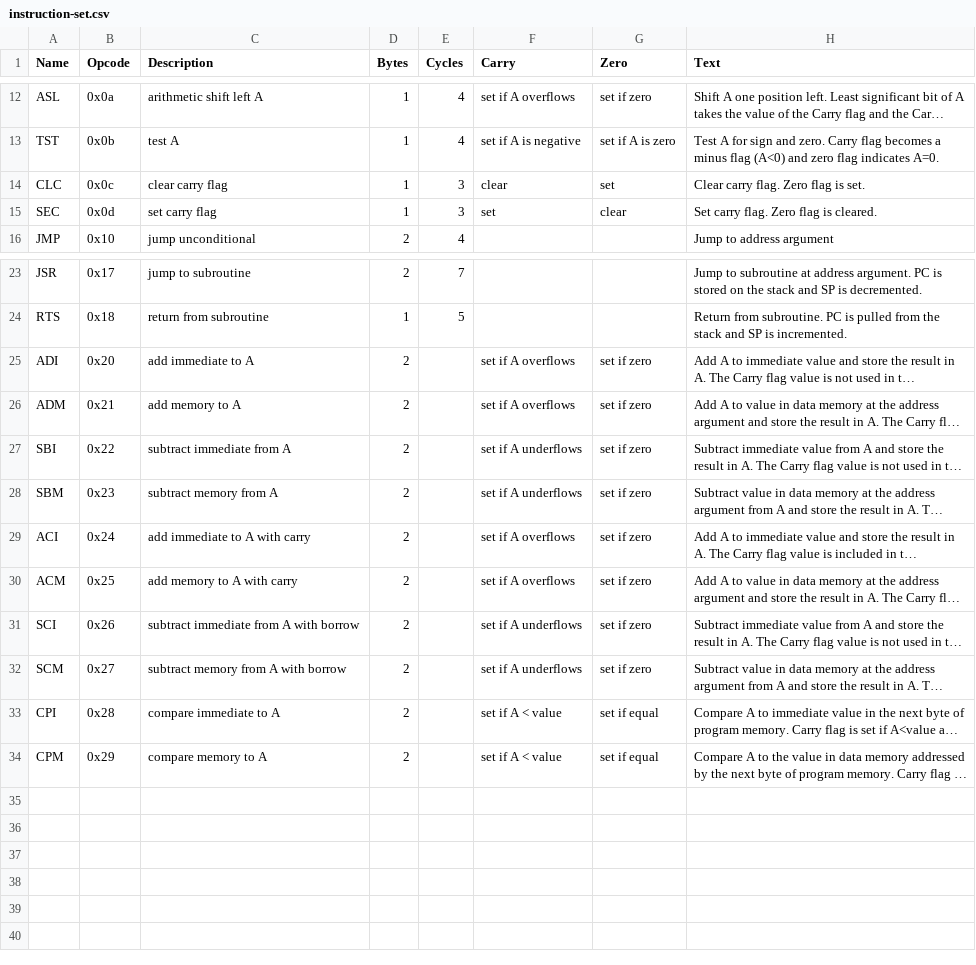
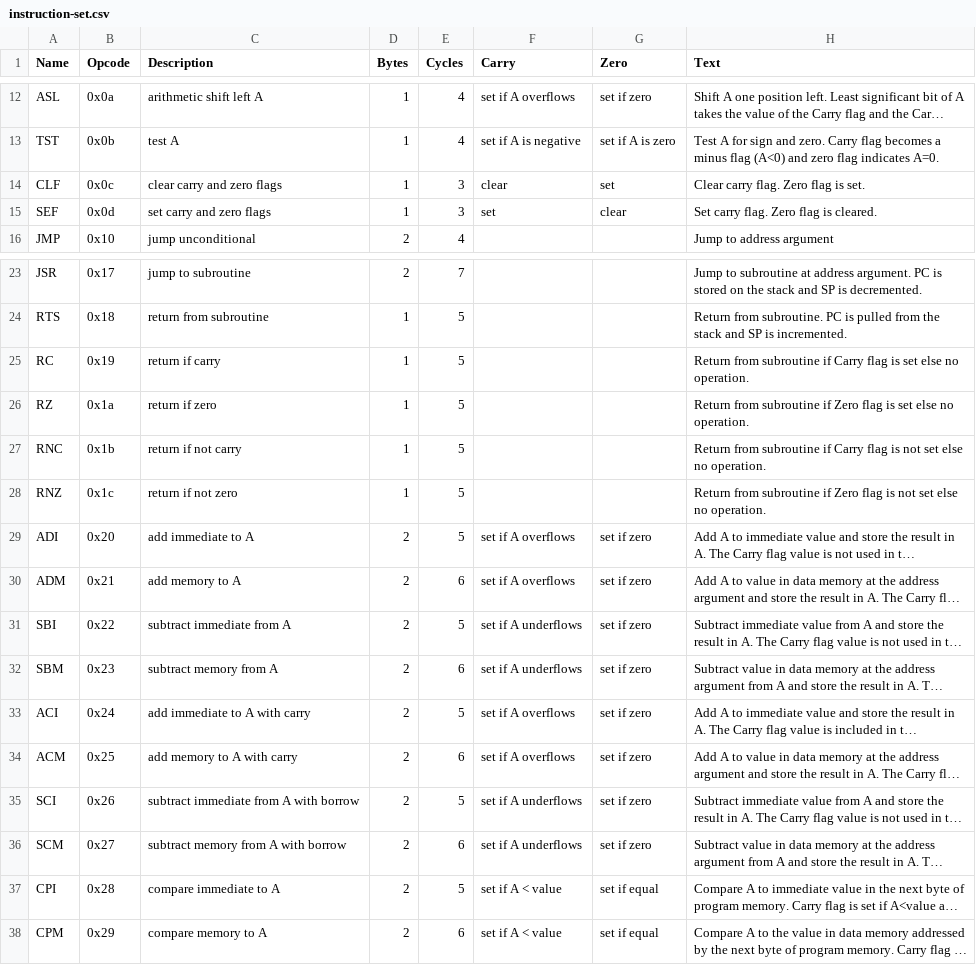
Before and after one commit to TomNisbet/sap-plus, a CSV file: docs/support/instruction-set.csv, drawn as a sheet; only a part is shown, gaps mark what is left out; long unchanged cells end in …; addresses are those after the commit; the diff names each change by its address in the sheet, - before the commit and + after, or states it on an @@ line.

```diff
--- a/docs/support/instruction-set.csv
+++ b/docs/support/instruction-set.csv
-A14 (Name): CLC
+A14 (Name): CLF
-C14 (Description): clear carry flag
+C14 (Description): clear carry and zero flags
-A15 (Name): SEC
+A15 (Name): SEF
-C15 (Description): set carry flag
+C15 (Description): set carry and zero flags
+row 25: RC | 0x19 | return if carry | 1 | 5 |  |  | Return from subroutine if Carry flag is set else no operation.
+row 26: RZ | 0x1a | return if zero | 1 | 5 |  |  | Return from subroutine if Zero flag is set else no operation.
+row 27: RNC | 0x1b | return if not carry | 1 | 5 |  |  | Return from subroutine if Carry flag is not set else no operation.
+row 28: RNZ | 0x1c | return if not zero | 1 | 5 |  |  | Return from subroutine if Zero flag is not set else no operation.
-E29 (Cycles): (empty)
+E29 (Cycles): 5
-E30 (Cycles): (empty)
+E30 (Cycles): 6
-E31 (Cycles): (empty)
+E31 (Cycles): 5
-E32 (Cycles): (empty)
+E32 (Cycles): 6
-E33 (Cycles): (empty)
+E33 (Cycles): 5
-E34 (Cycles): (empty)
+E34 (Cycles): 6
-E35 (Cycles): (empty)
+E35 (Cycles): 5
-E36 (Cycles): (empty)
+E36 (Cycles): 6
-E37 (Cycles): (empty)
+E37 (Cycles): 5
-E38 (Cycles): (empty)
+E38 (Cycles): 6
```
Also changed, not shown: 14 other files.
